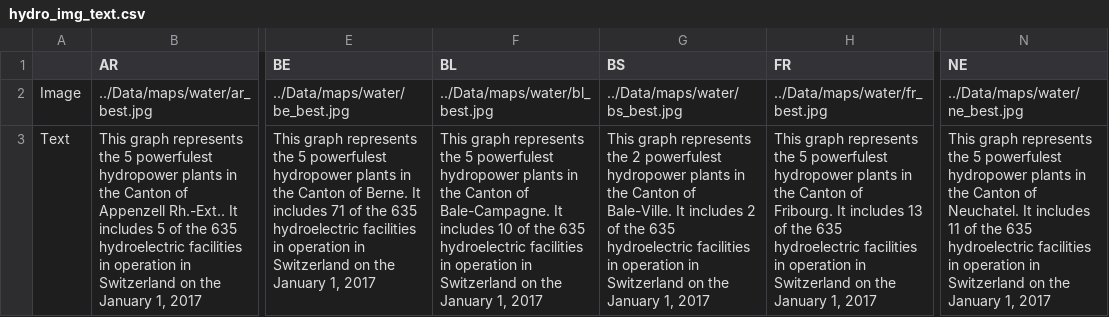
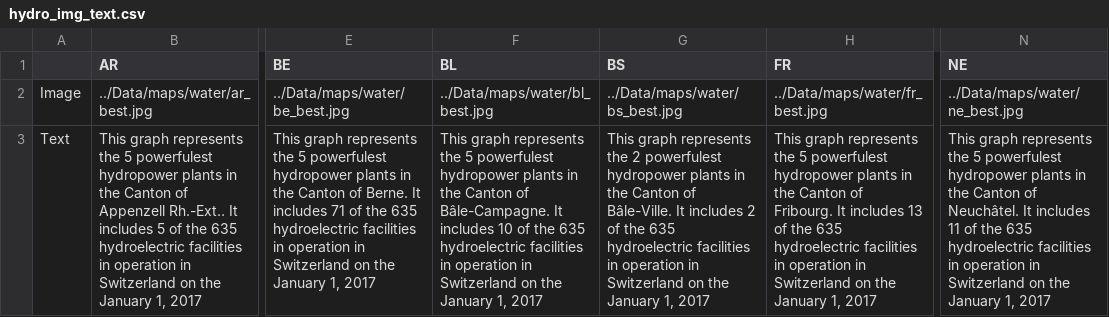
Before and after one commit to IsaacLeimgruber/ADA_labs_repo, a CSV file: Project/TestWebsite/Data/hydro_img_text.csv, drawn as a sheet; only a part is shown, gaps mark what is left out; the diff names each change by its address in the sheet, - before the commit and + after, or states it on an @@ line.

```diff
--- a/Project/TestWebsite/Data/hydro_img_text.csv
+++ b/Project/TestWebsite/Data/hydro_img_text.csv
-F3 (BL): …Canton of Bale-Campagne. It includes…
+F3 (BL): …Canton of Bâle-Campagne. It includes…
-G3 (BS): …Canton of Bale-Ville. It includes…
+G3 (BS): …Canton of Bâle-Ville. It includes…
-N3 (NE): …Canton of Neuchatel. It includes…
+N3 (NE): …Canton of Neuchâtel. It includes…
```
Also changed, not shown: Project/TestWebsite/Data/nucl_img_text.csv, 3 other files.
